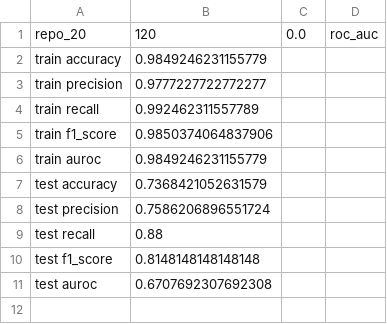
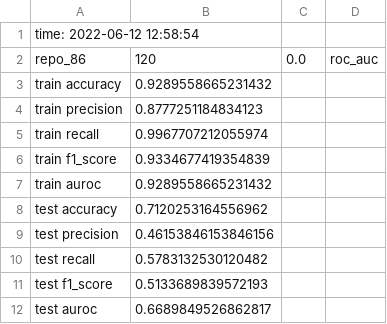
Before and after one commit to TECH4DX/developer-churn-prediction, a CSV file: prediction_models/svm_result.csv, drawn as a sheet.

```diff
--- a/prediction_models/svm_result.csv
+++ b/prediction_models/svm_result.csv
@@ -1,11 +1,12 @@
-repo_20,120,0.0,roc_auc,
-train accuracy,0.9849246231155779,
-train precision,0.9777227722772277,
-train recall,0.992462311557789,
-train f1_score,0.9850374064837906,
-train auroc,0.9849246231155779,
-test accuracy,0.7368421052631579,
-test precision,0.7586206896551724,
-test recall,0.88,
-test f1_score,0.8148148148148148,
-test auroc,0.6707692307692308,
+time: 2022-06-12 12:58:54
+repo_86,120,0.0,roc_auc,
+train accuracy,0.9289558665231432,
+train precision,0.8777251184834123,
+train recall,0.9967707212055974,
+train f1_score,0.9334677419354839,
+train auroc,0.9289558665231432,
+test accuracy,0.7120253164556962,
+test precision,0.46153846153846156,
+test recall,0.5783132530120482,
+test f1_score,0.5133689839572193,
+test auroc,0.6689849526862817,
```
Also changed, not shown: prediction_models/adaboost_result.csv, prediction_models/rf_result.csv, 29 other files.
